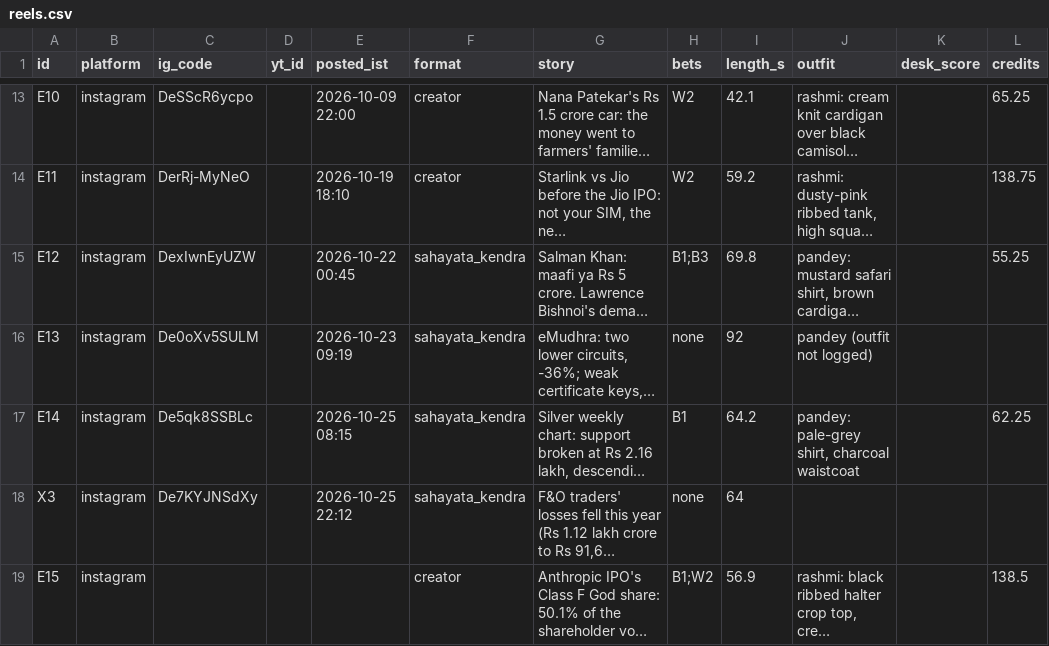
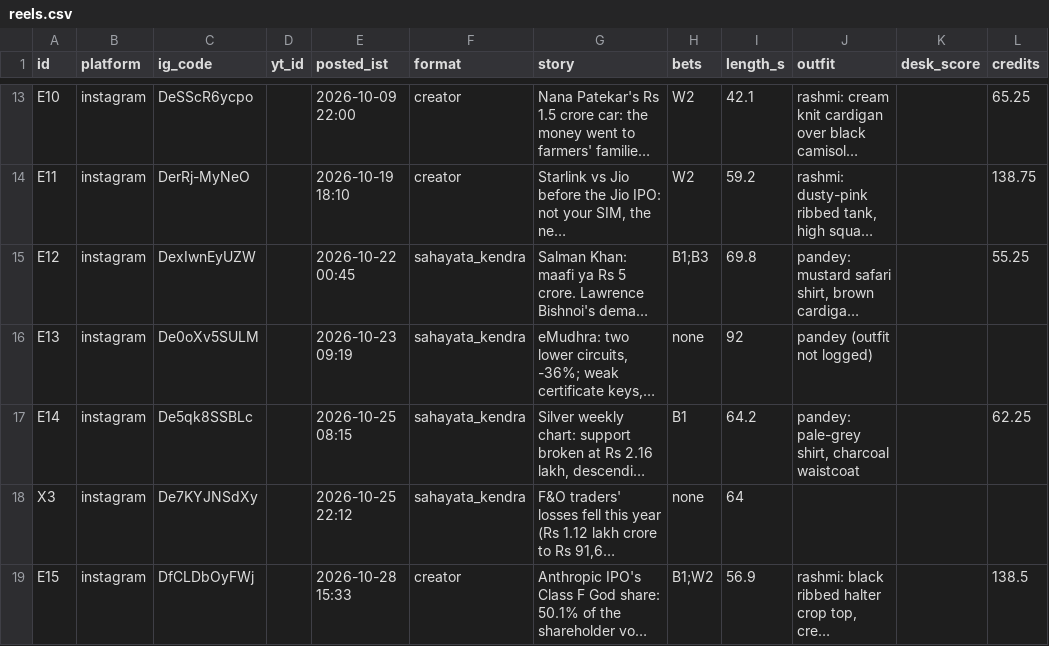
Before and after one commit to takingbreath/doordhan-factory, a CSV file: registry/reels.csv, drawn as a sheet; only a part is shown, gaps mark what is left out; long unchanged cells end in …; the diff names each change by its address in the sheet, - before the commit and + after, or states it on an @@ line.

```diff
--- a/registry/reels.csv
+++ b/registry/reels.csv
-C19 (ig_code): (empty)
+C19 (ig_code): DfCLDbOyFWj
-E19 (posted_ist): (empty)
+E19 (posted_ist): 2026-10-28 15:33
```
Also changed, not shown: registry/snapshots.csv, 3 other files.
